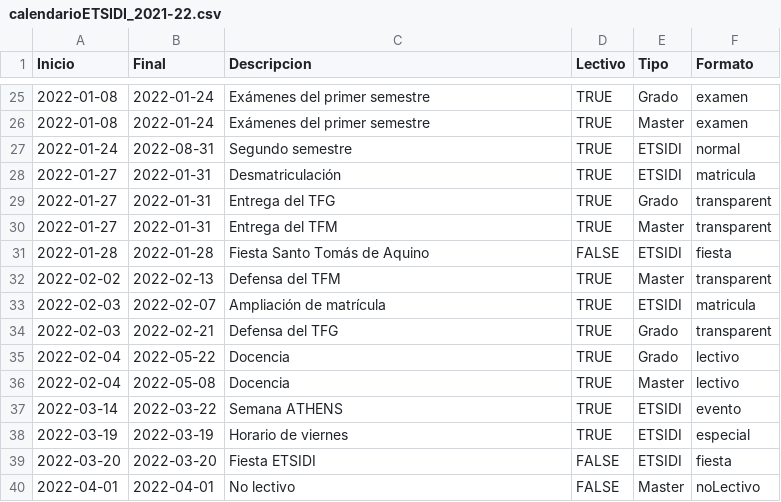
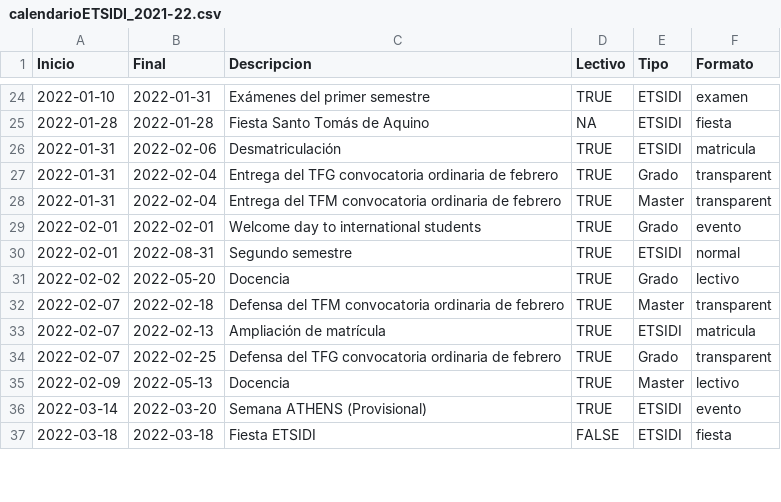
Before and after one commit to SOA-ETSIDI/calendario, a CSV file: csv/calendarioETSIDI_2021-22.csv, drawn as a sheet; only a part is shown, gaps mark what is left out; the diff covers the shown part only.

```diff
--- a/csv/calendarioETSIDI_2021-22.csv
+++ b/csv/calendarioETSIDI_2021-22.csv
@@ -25,16 +24,14 @@
-"2022-01-08","2022-01-24","Exámenes del primer semestre",TRUE,"Grado","examen"
-"2022-01-08","2022-01-24","Exámenes del primer semestre",TRUE,"Master","examen"
-"2022-01-24","2022-08-31","Segundo semestre",TRUE,"ETSIDI","normal"
-"2022-01-27","2022-01-31","Desmatriculación",TRUE,"ETSIDI","matricula"
-"2022-01-27","2022-01-31","Entrega del TFG",TRUE,"Grado","transparent"
-"2022-01-27","2022-01-31","Entrega del TFM",TRUE,"Master","transparent"
-"2022-01-28","2022-01-28","Fiesta Santo Tomás de Aquino",FALSE,"ETSIDI","fiesta"
-"2022-02-02","2022-02-13","Defensa del TFM",TRUE,"Master","transparent"
-"2022-02-03","2022-02-07","Ampliación de matrícula",TRUE,"ETSIDI","matricula"
-"2022-02-03","2022-02-21","Defensa del TFG",TRUE,"Grado","transparent"
-"2022-02-04","2022-05-22","Docencia",TRUE,"Grado","lectivo"
-"2022-02-04","2022-05-08","Docencia",TRUE,"Master","lectivo"
-"2022-03-14","2022-03-22","Semana ATHENS",TRUE,"ETSIDI","evento"
-"2022-03-19","2022-03-19","Horario de viernes",TRUE,"ETSIDI","especial"
-"2022-03-20","2022-03-20","Fiesta ETSIDI",FALSE,"ETSIDI","fiesta"
-"2022-04-01","2022-04-01","No lectivo",FALSE,"Master","noLectivo"
+"2022-01-10","2022-01-31","Exámenes del primer semestre",TRUE,"ETSIDI","examen"
+"2022-01-28","2022-01-28","Fiesta Santo Tomás de Aquino",NA,"ETSIDI","fiesta"
+"2022-01-31","2022-02-06","Desmatriculación",TRUE,"ETSIDI","matricula"
+"2022-01-31","2022-02-04","Entrega del TFG convocatoria ordinaria de febrero",TRUE,"Grado","transparent"
+"2022-01-31","2022-02-04","Entrega del TFM convocatoria ordinaria de febrero",TRUE,"Master","transparent"
+"2022-02-01","2022-02-01","Welcome day to international students",TRUE,"Grado","evento"
+"2022-02-01","2022-08-31","Segundo semestre",TRUE,"ETSIDI","normal"
+"2022-02-02","2022-05-20","Docencia",TRUE,"Grado","lectivo"
+"2022-02-07","2022-02-18","Defensa del TFM convocatoria ordinaria de febrero",TRUE,"Master","transparent"
+"2022-02-07","2022-02-13","Ampliación de matrícula",TRUE,"ETSIDI","matricula"
+"2022-02-07","2022-02-25","Defensa del TFG convocatoria ordinaria de febrero",TRUE,"Grado","transparent"
+"2022-02-09","2022-05-13","Docencia",TRUE,"Master","lectivo"
+"2022-03-14","2022-03-20","Semana ATHENS (Provisional)",TRUE,"ETSIDI","evento"
+"2022-03-18","2022-03-18","Fiesta ETSIDI",FALSE,"ETSIDI","fiesta"
```
Also changed, not shown: 3 added rows, 6 removed rows and 55 edited cells elsewhere in this file, csv/calendarioETSIDI_2019-20.csv, csv/calendarioETSIDI_2020-21.csv.
